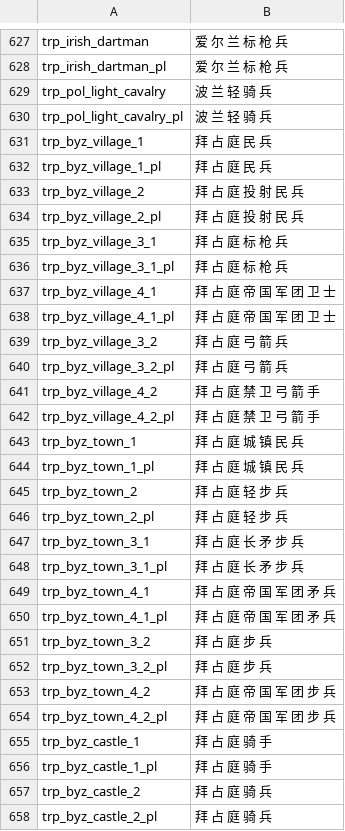
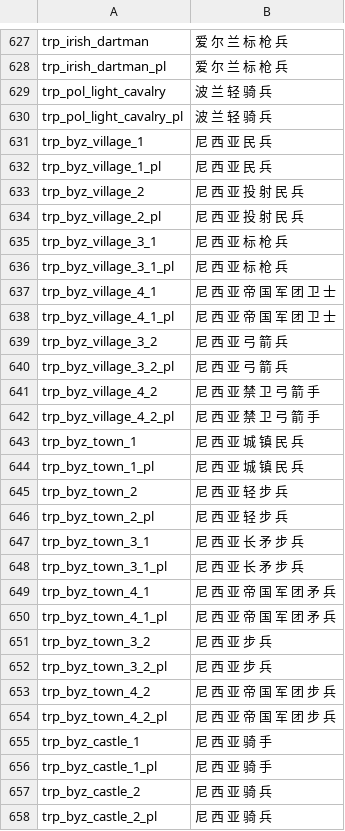
Before and after one commit to zac123456789123/mountblade-ad1257svn-chinese-translation, a CSV file: cns/troops.csv, drawn as a sheet; only a part is shown, gaps mark what is left out; the diff covers the shown part only.

```diff
--- a/cns/troops.csv
+++ b/cns/troops.csv
@@ -630,29 +630,29 @@ trp_pol_light_cavalry|波 兰 轻 骑 兵
 trp_pol_light_cavalry_pl|波 兰 轻 骑 兵
-trp_byz_village_1|拜 占 庭 民 兵
-trp_byz_village_1_pl|拜 占 庭 民 兵
-trp_byz_village_2|拜 占 庭 投 射 民 兵
-trp_byz_village_2_pl|拜 占 庭 投 射 民 兵
-trp_byz_village_3_1|拜 占 庭 标 枪 兵
-trp_byz_village_3_1_pl|拜 占 庭 标 枪 兵
-trp_byz_village_4_1|拜 占 庭 帝 国 军 团 卫 士
-trp_byz_village_4_1_pl|拜 占 庭 帝 国 军 团 卫 士
-trp_byz_village_3_2|拜 占 庭 弓 箭 兵
-trp_byz_village_3_2_pl|拜 占 庭 弓 箭 兵
-trp_byz_village_4_2|拜 占 庭 禁 卫 弓 箭 手
-trp_byz_village_4_2_pl|拜 占 庭 禁 卫 弓 箭 手
-trp_byz_town_1|拜 占 庭 城 镇 民 兵
-trp_byz_town_1_pl|拜 占 庭 城 镇 民 兵
-trp_byz_town_2|拜 占 庭 轻 步 兵
-trp_byz_town_2_pl|拜 占 庭 轻 步 兵
-trp_byz_town_3_1|拜 占 庭 长 矛 步 兵
-trp_byz_town_3_1_pl|拜 占 庭 长 矛 步 兵
-trp_byz_town_4_1|拜 占 庭 帝 国 军 团 矛 兵
-trp_byz_town_4_1_pl|拜 占 庭 帝 国 军 团 矛 兵
-trp_byz_town_3_2|拜 占 庭 步 兵
-trp_byz_town_3_2_pl|拜 占 庭 步 兵
-trp_byz_town_4_2|拜 占 庭 帝 国 军 团 步 兵
-trp_byz_town_4_2_pl|拜 占 庭 帝 国 军 团 步 兵
-trp_byz_castle_1|拜 占 庭 骑 手
-trp_byz_castle_1_pl|拜 占 庭 骑 手
-trp_byz_castle_2|拜 占 庭 骑 兵
-trp_byz_castle_2_pl|拜 占 庭 骑 兵
+trp_byz_village_1|尼 西 亚 民 兵
+trp_byz_village_1_pl|尼 西 亚 民 兵
+trp_byz_village_2|尼 西 亚 投 射 民 兵
+trp_byz_village_2_pl|尼 西 亚 投 射 民 兵
+trp_byz_village_3_1|尼 西 亚 标 枪 兵
+trp_byz_village_3_1_pl|尼 西 亚 标 枪 兵
+trp_byz_village_4_1|尼 西 亚 帝 国 军 团 卫 士
+trp_byz_village_4_1_pl|尼 西 亚 帝 国 军 团 卫 士
+trp_byz_village_3_2|尼 西 亚 弓 箭 兵
+trp_byz_village_3_2_pl|尼 西 亚 弓 箭 兵
+trp_byz_village_4_2|尼 西 亚 禁 卫 弓 箭 手
+trp_byz_village_4_2_pl|尼 西 亚 禁 卫 弓 箭 手
+trp_byz_town_1|尼 西 亚 城 镇 民 兵
+trp_byz_town_1_pl|尼 西 亚 城 镇 民 兵
+trp_byz_town_2|尼 西 亚 轻 步 兵
+trp_byz_town_2_pl|尼 西 亚 轻 步 兵
+trp_byz_town_3_1|尼 西 亚 长 矛 步 兵
+trp_byz_town_3_1_pl|尼 西 亚 长 矛 步 兵
+trp_byz_town_4_1|尼 西 亚 帝 国 军 团 矛 兵
+trp_byz_town_4_1_pl|尼 西 亚 帝 国 军 团 矛 兵
+trp_byz_town_3_2|尼 西 亚 步 兵
+trp_byz_town_3_2_pl|尼 西 亚 步 兵
+trp_byz_town_4_2|尼 西 亚 帝 国 军 团 步 兵
+trp_byz_town_4_2_pl|尼 西 亚 帝 国 军 团 步 兵
+trp_byz_castle_1|尼 西 亚 骑 手
+trp_byz_castle_1_pl|尼 西 亚 骑 手
+trp_byz_castle_2|尼 西 亚 骑 兵
+trp_byz_castle_2_pl|尼 西 亚 骑 兵
```
Also changed, not shown: 104 edited cells elsewhere in this file.
